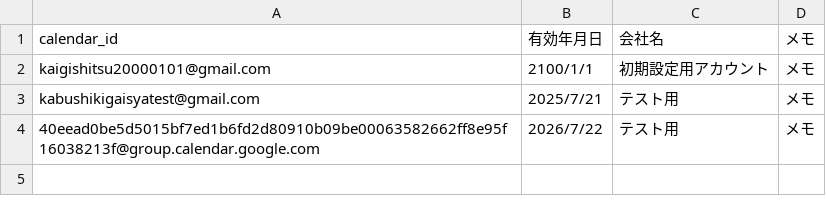
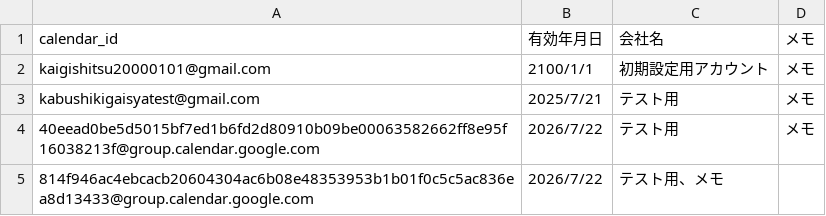
Before and after one commit to makoban/kaigishitsu-yoyaku, a CSV file: allowed_calendars.csv, drawn as a sheet.

Commit message:
Update allowed_calendars.csv

```diff
--- a/allowed_calendars.csv
+++ b/allowed_calendars.csv
@@ -4 +4,2 @@ kabushikigaisyatest@gmail.com,2025/7/21,テスト用,メモ
 40eead0be5d5015bf7ed1b6fd2d80910b09be00063582662ff8e95f16038213f@group.calendar.google.com,2026/7/22,テスト用,メモ
+814f946ac4ebcacb20604304ac6b08e48353953b1b01f0c5c5ac836ea8d13433@group.calendar.google.com,2026/7/22,テスト用、メモ
```
